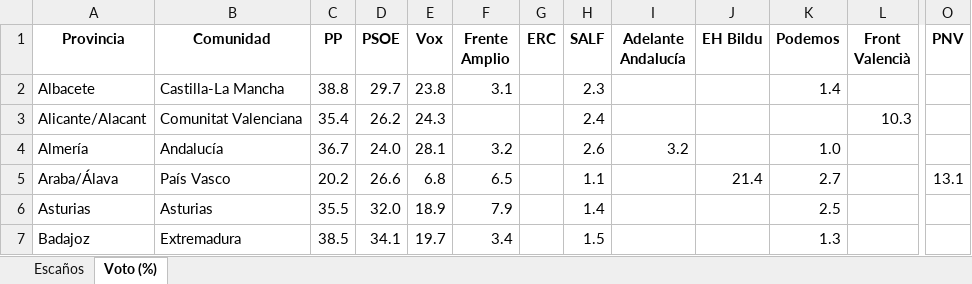
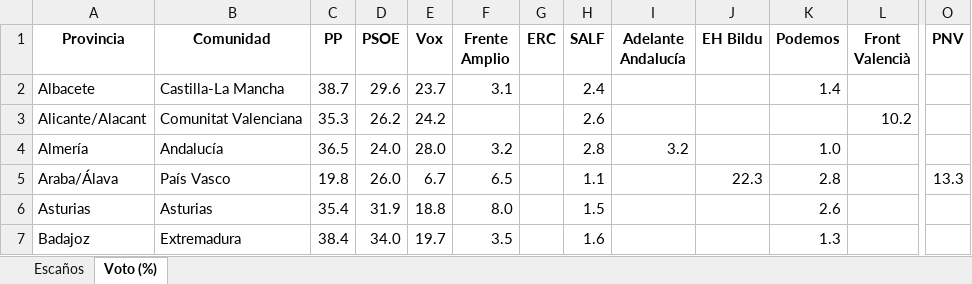
Before and after one commit to fermanpre/pondera, an Excel workbook: Web/sitio/resumen_provincias.xlsx, sheet Voto (%), drawn as a sheet; only a part is shown, gaps mark what is left out; values as stored, in another font and other column widths than the file's, no borders; the diff covers the shown part only; the diff names each change by its address in the sheet, - before the commit and + after, or states it on an @@ line.

```diff
--- a/Web/sitio/resumen_provincias.xlsx (sheet Voto (%))
+++ b/Web/sitio/resumen_provincias.xlsx (sheet Voto (%))
-C2 (PP): 38.8
+C2 (PP): 38.7
-D2 (PSOE): 29.7
+D2 (PSOE): 29.6
-E2 (Vox): 23.8
+E2 (Vox): 23.7
-H2 (SALF): 2.3
+H2 (SALF): 2.4
-C3 (PP): 35.4
+C3 (PP): 35.3
-E3 (Vox): 24.3
+E3 (Vox): 24.2
-H3 (SALF): 2.4
+H3 (SALF): 2.6
-L3 (Front Valencià): 10.3
+L3 (Front Valencià): 10.2
-C4 (PP): 36.7
+C4 (PP): 36.5
-E4 (Vox): 28.1
+E4 (Vox): 28.0
-H4 (SALF): 2.6
+H4 (SALF): 2.8
-C5 (PP): 20.2
+C5 (PP): 19.8
-D5 (PSOE): 26.6
+D5 (PSOE): 26.0
-E5 (Vox): 6.8
+E5 (Vox): 6.7
-J5 (EH Bildu): 21.4
+J5 (EH Bildu): 22.3
-K5 (Podemos): 2.7
+K5 (Podemos): 2.8
-O5 (PNV): 13.1
+O5 (PNV): 13.3
-C6 (PP): 35.5
+C6 (PP): 35.4
-D6 (PSOE): 32.0
+D6 (PSOE): 31.9
-E6 (Vox): 18.9
+E6 (Vox): 18.8
-F6 (Frente Amplio): 7.9
+F6 (Frente Amplio): 8.0
-H6 (SALF): 1.4
+H6 (SALF): 1.5
-K6 (Podemos): 2.5
+K6 (Podemos): 2.6
-C7 (PP): 38.5
+C7 (PP): 38.4
-D7 (PSOE): 34.1
+D7 (PSOE): 34.0
-F7 (Frente Amplio): 3.4
+F7 (Frente Amplio): 3.5
-H7 (SALF): 1.5
+H7 (SALF): 1.6
```
Also changed, not shown: 209 edited cells elsewhere in this sheet, sheet Escaños, 13 other files.
